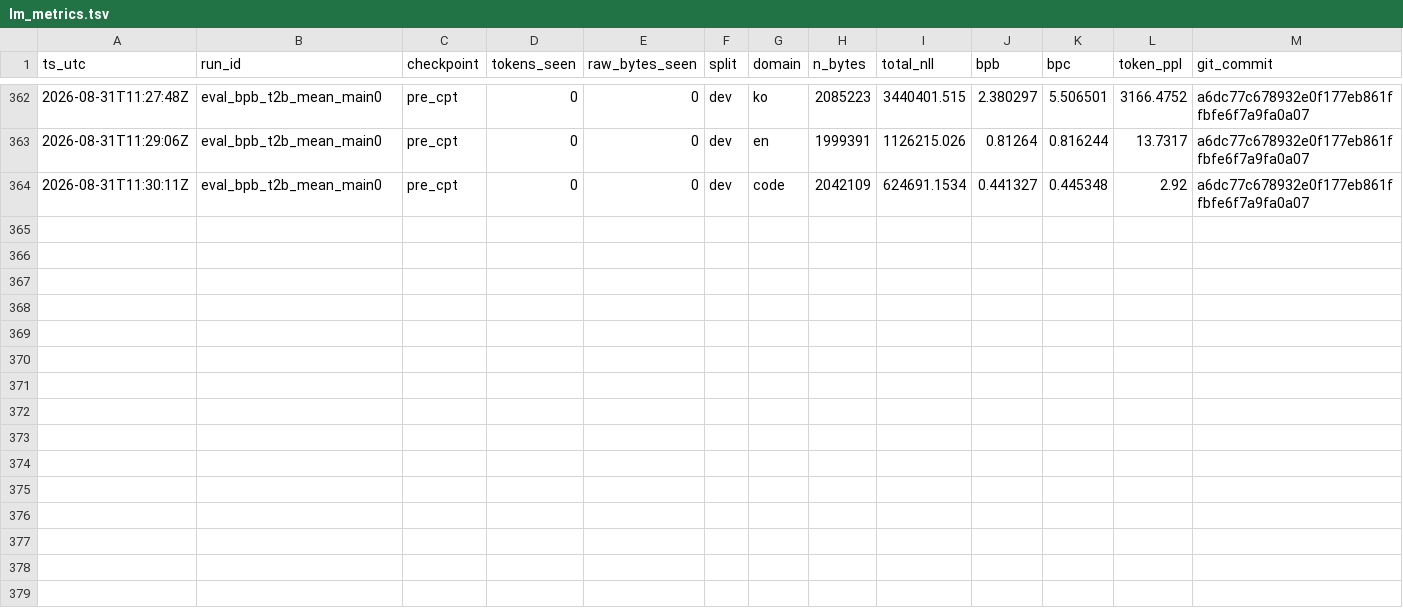
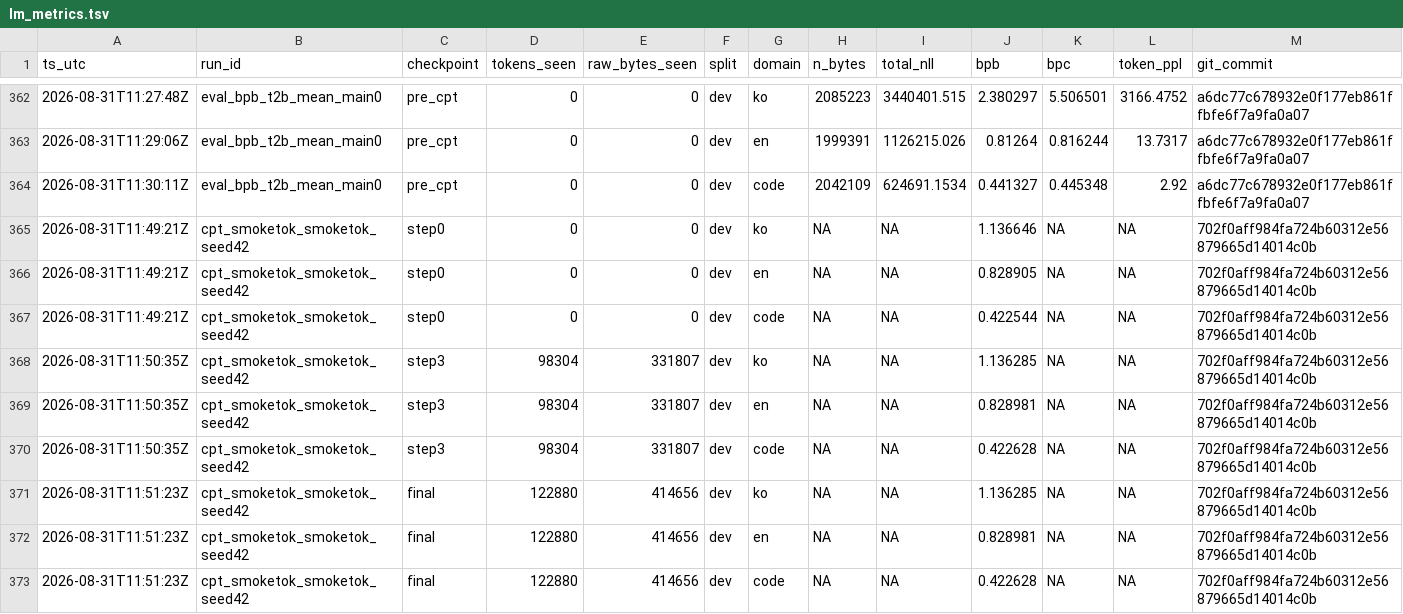
Before and after one commit to jinsan02/kotokenlab, a TSV file: experiments/lm_metrics.tsv, drawn as a sheet; only a part is shown, gaps mark what is left out; rows hold the shown columns only; the diff names each change by its address in the sheet, - before the commit and + after, or states it on an @@ line.

Commit message:
record(cpt): 진단 재현 명령과 등토큰 스모크 기록
reports/tables/cpt_main.md 의 발화 분포 절에 재현 명령을 적었다. 숫자만
있고 어떻게 냈는지가 없으면 나중에 못 믿는다.

원장에는 등토큰 예산 스모크가 함께 들어간다. 목표 120,000 토큰에 122,880
에서 멈췄고 step0 행이 남았다 — 두 수정이 실제로 도는지 확인한 run 이다.
학습 결과로 인용할 값이 아니다 (예산 0.12M 토큰, 문서 풀 400).

Run-Id: cpt_smoketok_smoketok_seed42
Ledger: experiments/LEDGER.tsv,experiments/lm_metrics.tsv
Config-SHA256: 3af18c9e666fa37e3b2c1a21ed3e230e6caad92c7aa2fdf83cfd941890bade89

```diff
--- a/experiments/lm_metrics.tsv
+++ b/experiments/lm_metrics.tsv
+row 365: 2026-08-31T11:49:21Z | cpt_smoketok_smoketok_seed42 | step0 | 0 | 0 | dev | ko | NA | NA | 1.136646 | NA | NA | 702f0aff984fa724b60312e56879665d14014c0b
+row 366: 2026-08-31T11:49:21Z | cpt_smoketok_smoketok_seed42 | step0 | 0 | 0 | dev | en | NA | NA | 0.828905 | NA | NA | 702f0aff984fa724b60312e56879665d14014c0b
+row 367: 2026-08-31T11:49:21Z | cpt_smoketok_smoketok_seed42 | step0 | 0 | 0 | dev | code | NA | NA | 0.422544 | NA | NA | 702f0aff984fa724b60312e56879665d14014c0b
+row 368: 2026-08-31T11:50:35Z | cpt_smoketok_smoketok_seed42 | step3 | 98304 | 331807 | dev | ko | NA | NA | 1.136285 | NA | NA | 702f0aff984fa724b60312e56879665d14014c0b
+row 369: 2026-08-31T11:50:35Z | cpt_smoketok_smoketok_seed42 | step3 | 98304 | 331807 | dev | en | NA | NA | 0.828981 | NA | NA | 702f0aff984fa724b60312e56879665d14014c0b
+row 370: 2026-08-31T11:50:35Z | cpt_smoketok_smoketok_seed42 | step3 | 98304 | 331807 | dev | code | NA | NA | 0.422628 | NA | NA | 702f0aff984fa724b60312e56879665d14014c0b
+row 371: 2026-08-31T11:51:23Z | cpt_smoketok_smoketok_seed42 | final | 122880 | 414656 | dev | ko | NA | NA | 1.136285 | NA | NA | 702f0aff984fa724b60312e56879665d14014c0b
+row 372: 2026-08-31T11:51:23Z | cpt_smoketok_smoketok_seed42 | final | 122880 | 414656 | dev | en | NA | NA | 0.828981 | NA | NA | 702f0aff984fa724b60312e56879665d14014c0b
+row 373: 2026-08-31T11:51:23Z | cpt_smoketok_smoketok_seed42 | final | 122880 | 414656 | dev | code | NA | NA | 0.422628 | NA | NA | 702f0aff984fa724b60312e56879665d14014c0b
```
Also changed, not shown: experiments/LEDGER.tsv, experiments/train_curve.tsv, 3 other files.
